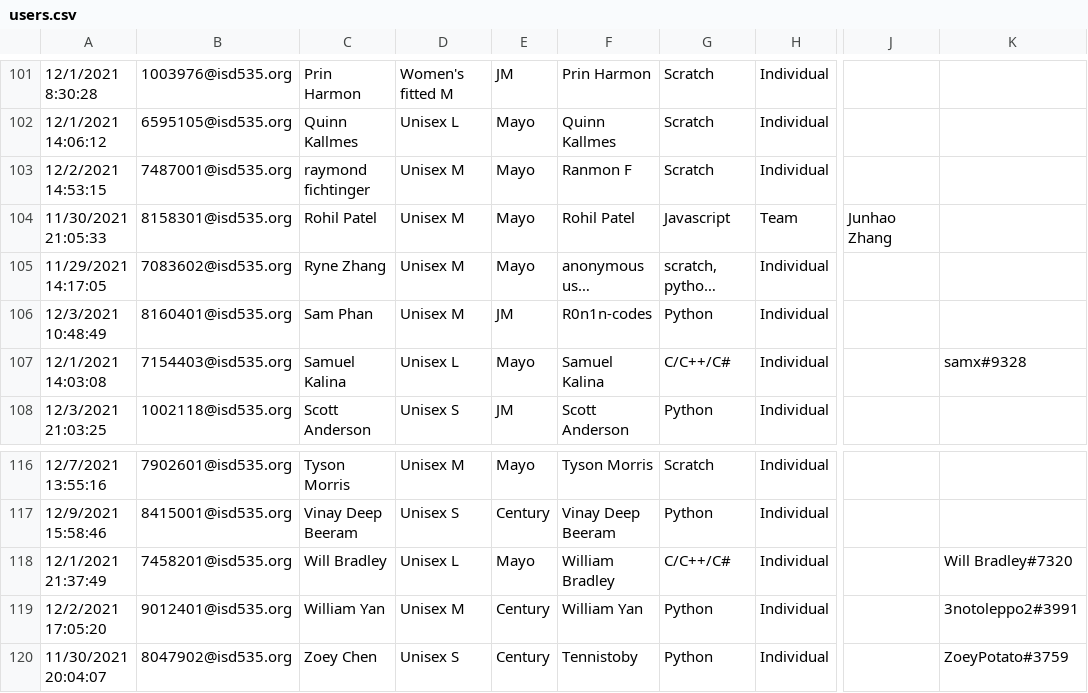
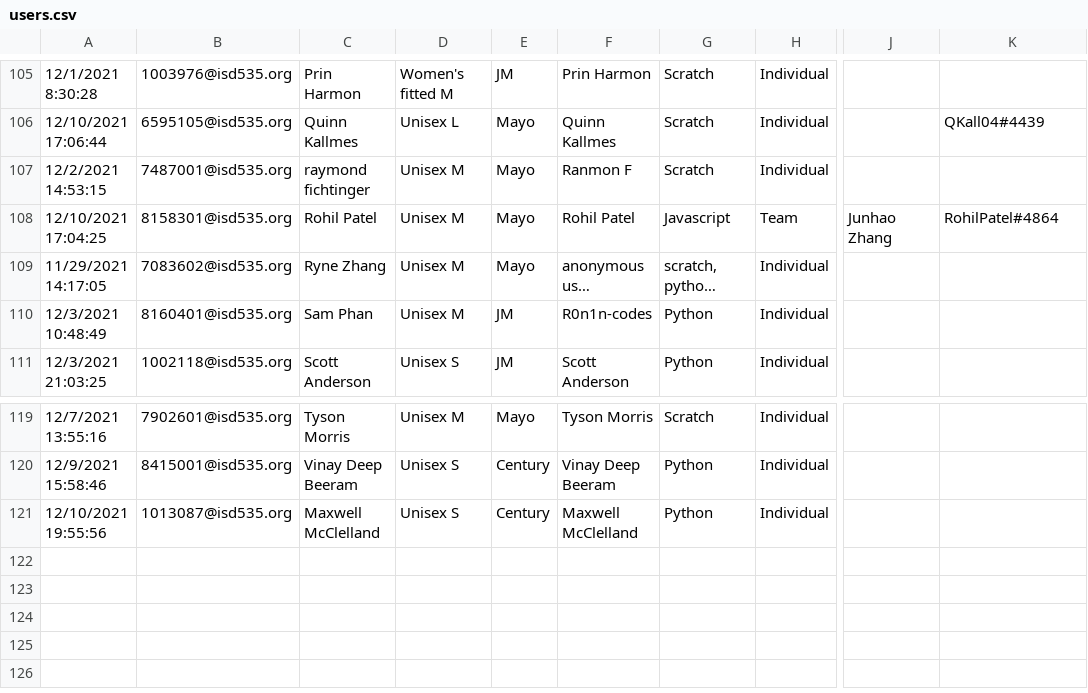
Before and after one commit to jobartucz/AOCbot, a CSV file: users.csv, drawn as a sheet; only a part is shown, gaps mark what is left out; long unchanged cells end in …; addresses are those after the commit; the diff covers the shown part only; the diff names each change by its address in the sheet, - before the commit and + after, or states it on an @@ line.

Commit message:
add

```diff
--- a/users.csv
+++ b/users.csv
-A106: 12/1/2021 14:06:12
+A106: 12/10/2021 17:06:44
-K106: (empty)
+K106: QKall04#4439
-A108: 11/30/2021 21:05:33
+A108: 12/10/2021 17:04:25
-K108: (empty)
+K108: RohilPatel#4864
@@ row 107 moved to row 32: 12/1/2021 14:03:08 @@
@@ row 118 moved to row 38: 12/1/2021 21:37:49 @@
@@ row 119 moved to row 2: 12/2/2021 17:05:20 @@
-A121: 11/30/2021 20:04:07
+A121: 12/10/2021 19:55:56
-B121: 8047902@isd535.org
+B121: 1013087@isd535.org
-C121: Zoey Chen
+C121: Maxwell McClelland
-F121: Tennistoby
+F121: Maxwell McClelland
-K121: ZoeyPotato#3759
+K121: (empty)
```
Also changed, not shown: 7 added rows, 6 removed rows, 28 moved rows and 4 edited cells elsewhere in this file.
